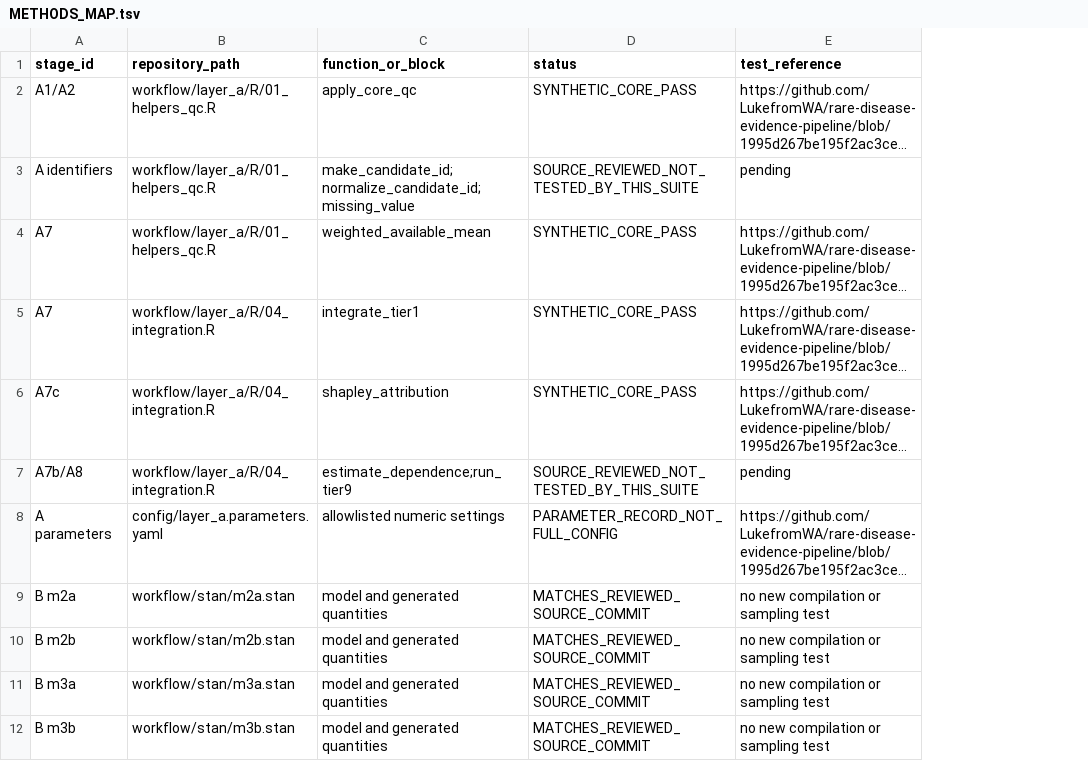
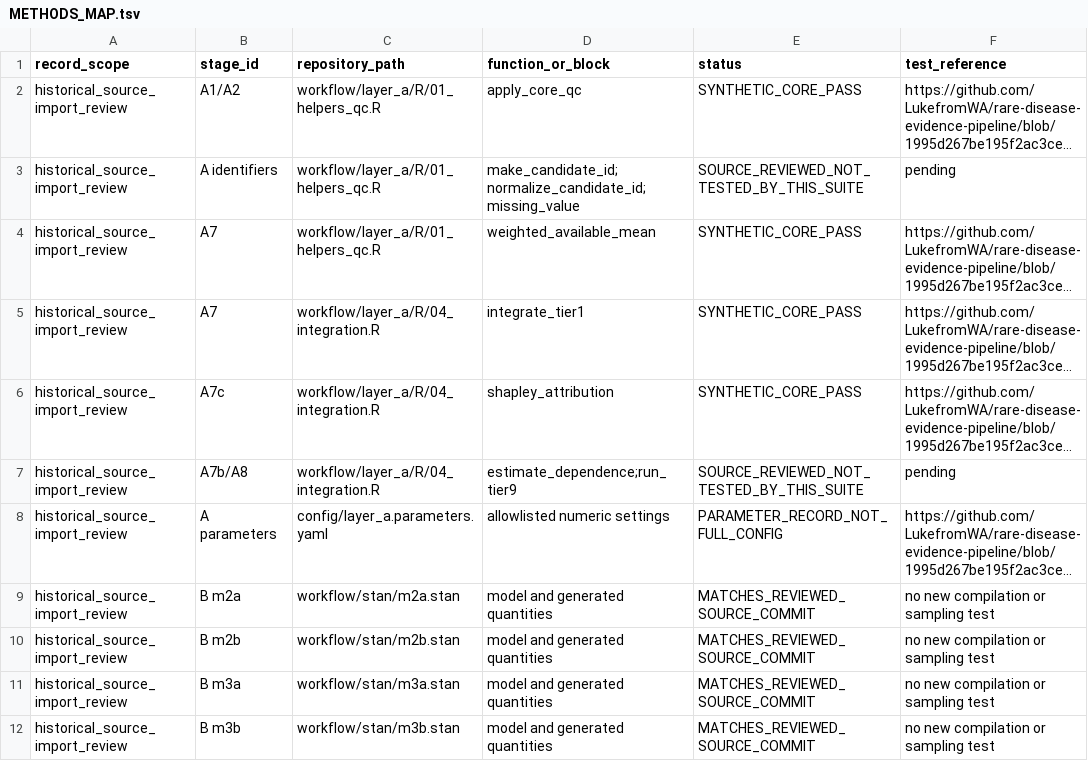
Before and after one commit to LukefromWA/rare-disease-evidence-pipeline, a TSV file: docs/METHODS_MAP.tsv, drawn as a sheet; long unchanged cells end in …; the diff names each change by its address in the sheet, - before the commit and + after, or states it on an @@ line.

Commit message:
docs: polish public guides and align repository descriptions

```diff
--- a/docs/METHODS_MAP.tsv
+++ b/docs/METHODS_MAP.tsv
+column A (record_scope), rows 2-12: all historical_source_import_review
```
Also changed, not shown: 5 other files.
